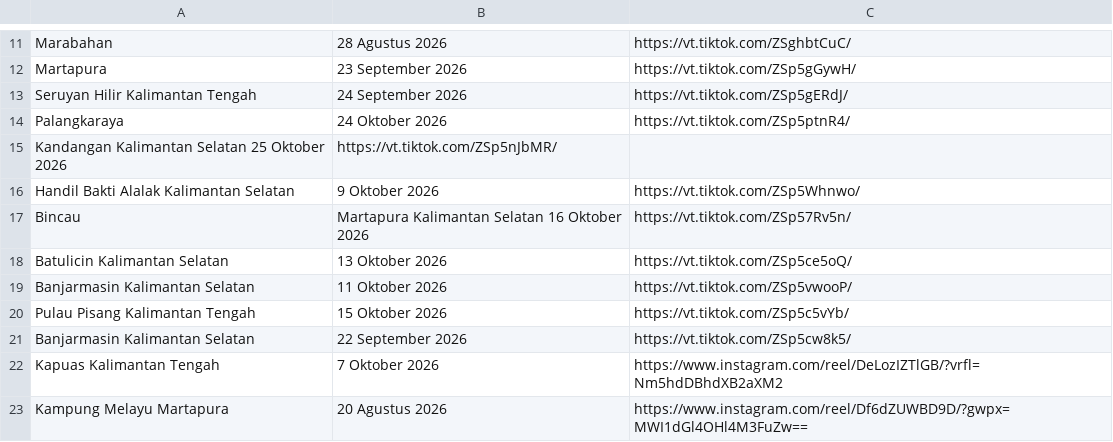
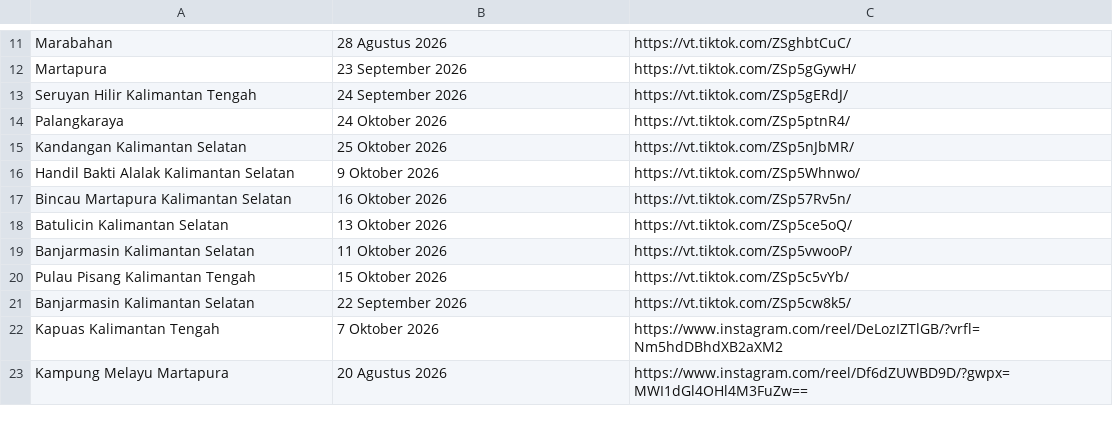
Before and after one commit to Yaa-star/Tugas-Berkas-Video, a CSV file: daftar_video.csv, drawn as a sheet; only a part is shown, gaps mark what is left out; removed rows and columns are numbered as before the commit, all else as after; the diff names each change by its address in the sheet, - before the commit and + after, or states it on an @@ line.

Commit message:
Refactor daftar_video.csv with new entries
Updated video entries with additional locations and links.

```diff
--- a/daftar_video.csv
+++ b/daftar_video.csv
-row 15: Kandangan Kalimantan Selatan 25 Oktober 2026 | https://vt.tiktok.com/ZSp5nJbMR/
+row 15: Kandangan Kalimantan Selatan | 25 Oktober 2026 | https://vt.tiktok.com/ZSp5nJbMR/
-A17: Bincau
+A17: Bincau Martapura Kalimantan Selatan
-B17: Martapura Kalimantan Selatan 16 Oktober 2026
+B17: 16 Oktober 2026
```
